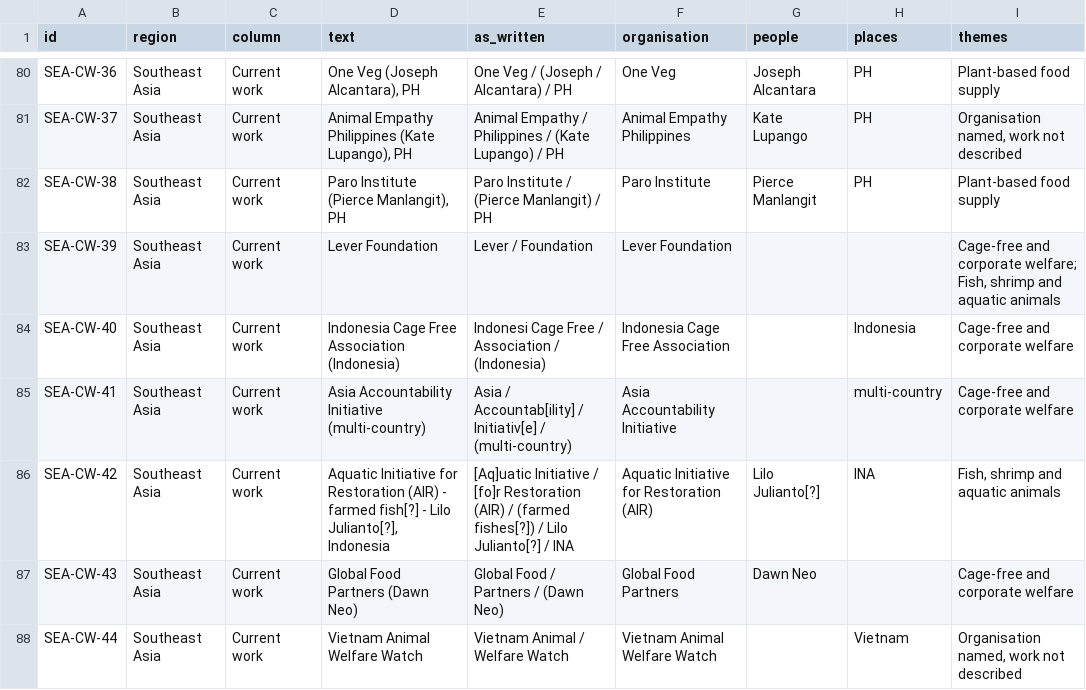
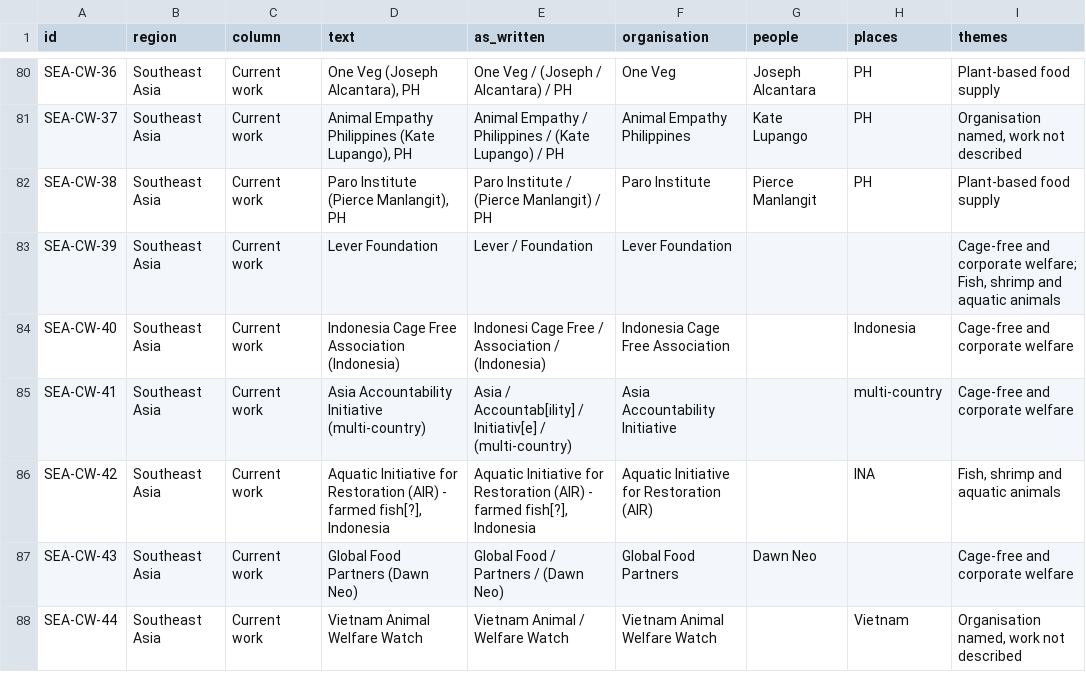
Before and after one commit to LarytheLord/LarytheLord.github.io, a CSV file: asia-movement-map/notes.csv, drawn as a sheet; only a part is shown, gaps mark what is left out; the diff covers the shown part only; the diff names each change by its address in the sheet, - before the commit and + after, or states it on an @@ line.

```diff
--- a/asia-movement-map/notes.csv
+++ b/asia-movement-map/notes.csv
-D86 (text): …- farmed fish[?] - Lilo Julianto[?], Indonesia
+D86 (text): …- farmed fish[?], Indonesia
-E86 (as_written): [Aq]uatic Initiative / [fo]r Restoration (AIR) / (farmed fishes[?]) / Lilo Julianto[?] / INA
+E86 (as_written): Aquatic Initiative for Restoration (AIR) - farmed fish[?], Indonesia
-G86 (people): Lilo Julianto[?]
+G86 (people): (empty)
```
Also changed, not shown: 20 edited cells elsewhere in this file, asia-movement-map/organisations.csv, 3 other files.
